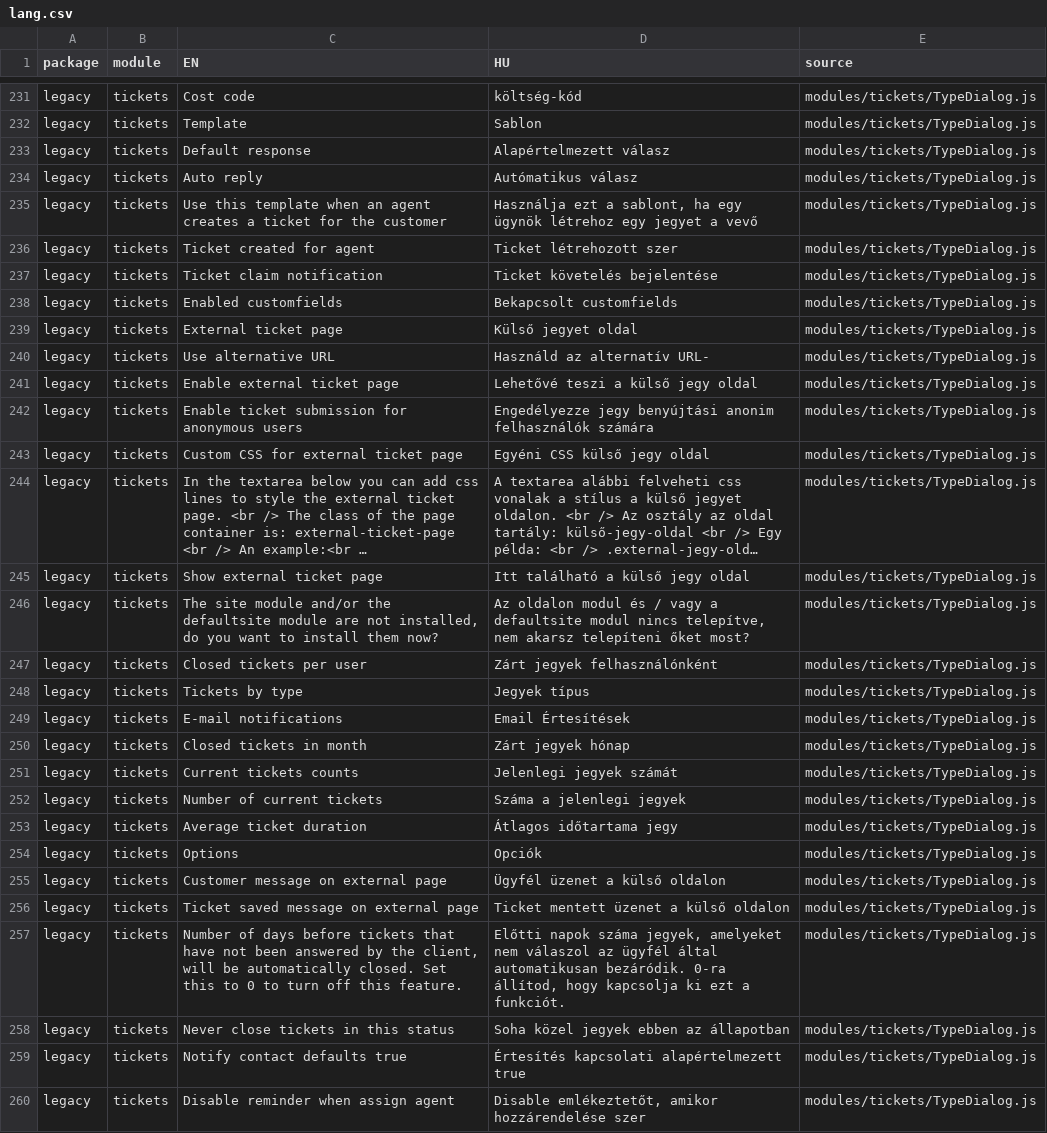
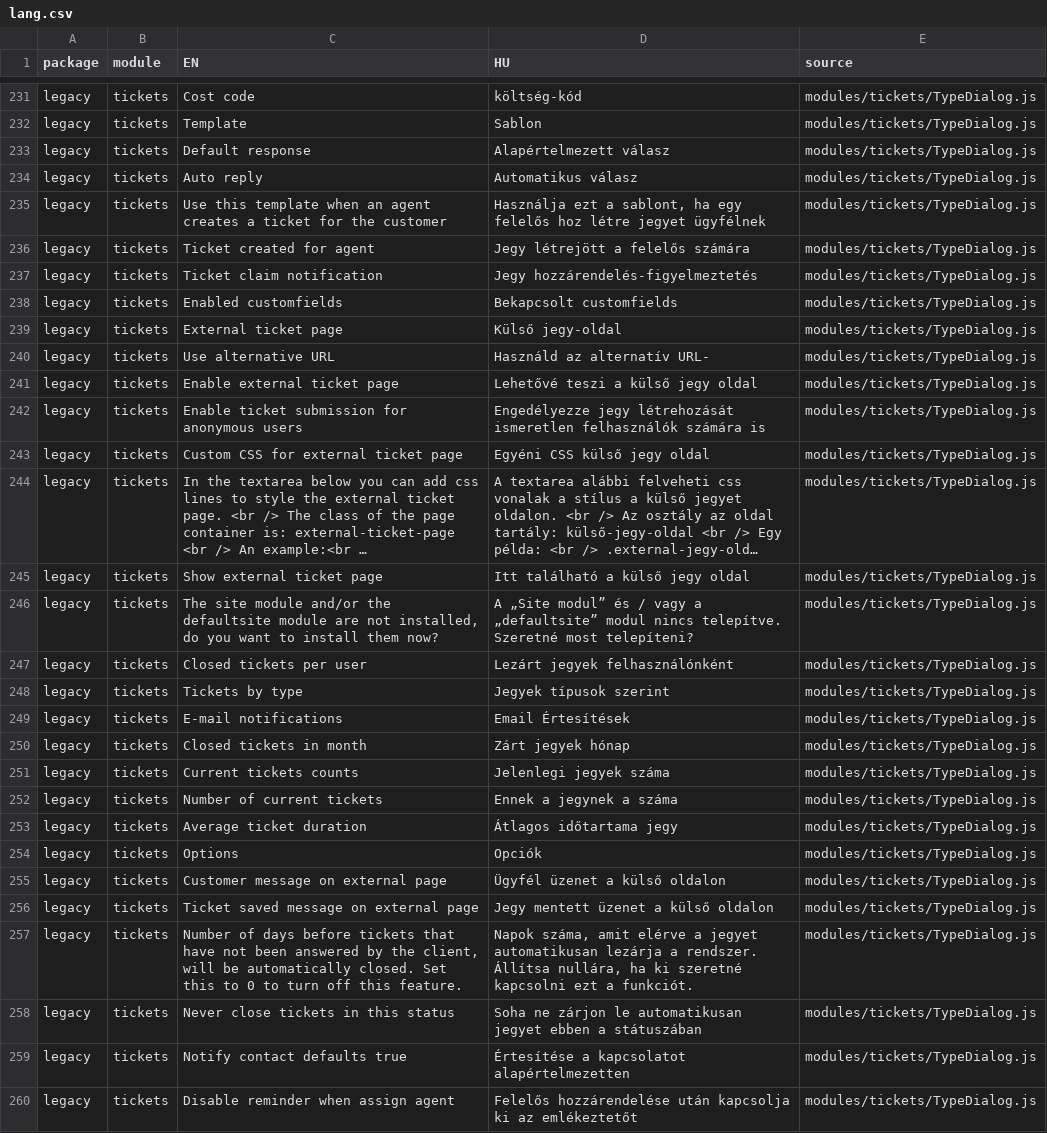
Before and after one commit to Intermesh/groupoffice, a CSV file: www/lang.csv, drawn as a sheet; only a part is shown, gaps mark what is left out; long unchanged cells end in …; the diff covers the shown part only; the diff names each change by its address in the sheet, - before the commit and + after, or states it on an @@ line.

```diff
--- a/www/lang.csv
+++ b/www/lang.csv
-D234 (HU): Autómatikus válasz
+D234 (HU): Automatikus válasz
-D235 (HU): …ha egy ügynök létrehoz egy jegyet a vevő
+D235 (HU): …ha egy felelős hoz létre jegyet ügyfélnek
-D236 (HU): Ticket létrehozott szer
+D236 (HU): Jegy létrejött a felelős számára
-D237 (HU): Ticket követelés bejelentése
+D237 (HU): Jegy hozzárendelés-figyelmeztetés
-D239 (HU): Külső jegyet oldal
+D239 (HU): Külső jegy-oldal
-D242 (HU): Engedélyezze jegy benyújtási anonim felhasználók számára
+D242 (HU): Engedélyezze jegy létrehozását ismeretlen felhasználók számára is
-D246 (HU): Az oldalon modul és / vagy a defaultsite modul nincs telepítve, nem akarsz telepíteni őket most?
+D246 (HU): A „Site modul” és / vagy a „defaultsite” modul nincs telepítve. Szeretné most telepíteni?
-D247 (HU): Zárt jegyek felhasználónként
+D247 (HU): Lezárt jegyek felhasználónként
-D248 (HU): Jegyek típus
+D248 (HU): Jegyek típusok szerint
-D251 (HU): Jelenlegi jegyek számát
+D251 (HU): Jelenlegi jegyek száma
-D252 (HU): Száma a jelenlegi jegyek
+D252 (HU): Ennek a jegynek a száma
-D256 (HU): Ticket mentett üzenet a külső oldalon
+D256 (HU): Jegy mentett üzenet a külső oldalon
-D257 (HU): Előtti napok száma jegyek, amelyeket nem válaszol az ügyfél által automatikusan bezáródik. 0-ra állítod, hogy kapcsolja ki ezt a…
+D257 (HU): Napok száma, amit elérve a jegyet automatikusan lezárja a rendszer. Állítsa nullára, ha ki szeretné kapcsolni ezt a…
-D258 (HU): Soha közel jegyek ebben az állapotban
+D258 (HU): Soha ne zárjon le automatikusan jegyet ebben a státuszában
-D259 (HU): Értesítés kapcsolati alapértelmezett true
+D259 (HU): Értesítése a kapcsolatot alapértelmezetten
-D260 (HU): Disable emlékeztetőt, amikor hozzárendelése szer
+D260 (HU): Felelős hozzárendelése után kapcsolja ki az emlékeztetőt
```
Also changed, not shown: 138 edited cells elsewhere in this file, 9 other files.
